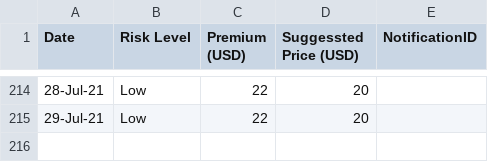
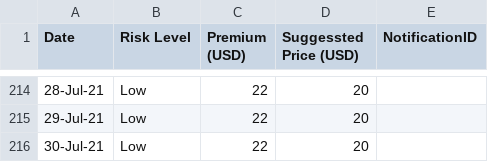
Before and after one commit to earling/it-north, a CSV file: it-north-2021-pricing.csv, drawn as a sheet; only a part is shown, gaps mark what is left out.

Commit message:
30-Jul-21,Low,22,20,

```diff
--- a/it-north-2021-pricing.csv
+++ b/it-north-2021-pricing.csv
@@ -215 +215,2 @@
 29-Jul-21,Low,22,20,
+30-Jul-21,Low,22,20,
```
